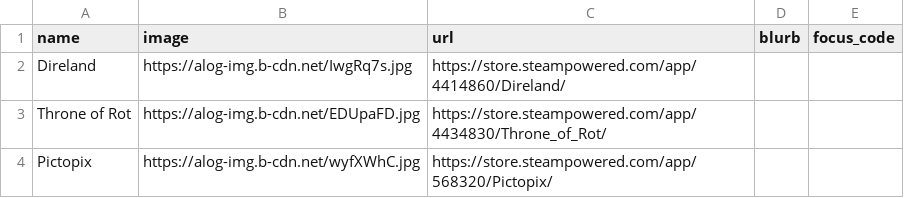
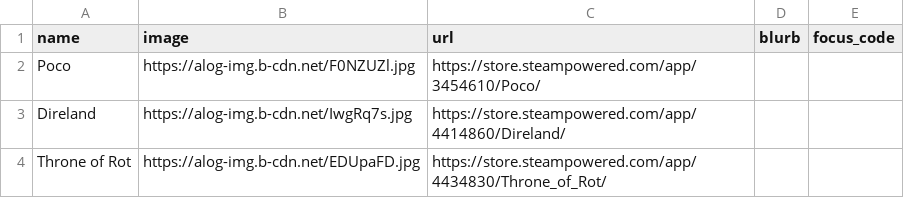
Before and after one commit to RaycatWhoDat/games-list, a CSV file: public/games.csv, drawn as a sheet; only a part is shown; the shorter side is filled out with more unchanged rows.

Commit message:
Update games.csv

```diff
--- a/public/games.csv
+++ b/public/games.csv
@@ -1,2 +1,3 @@
 "name","image","url","blurb","focus_code"
+"Poco","https://alog-img.b-cdn.net/F0NZUZl.jpg","https://store.steampowered.com/app/3454610/Poco/","",""
 "Direland","https://alog-img.b-cdn.net/IwgRq7s.jpg","https://store.steampowered.com/app/4414860/Direland/","",""
```
